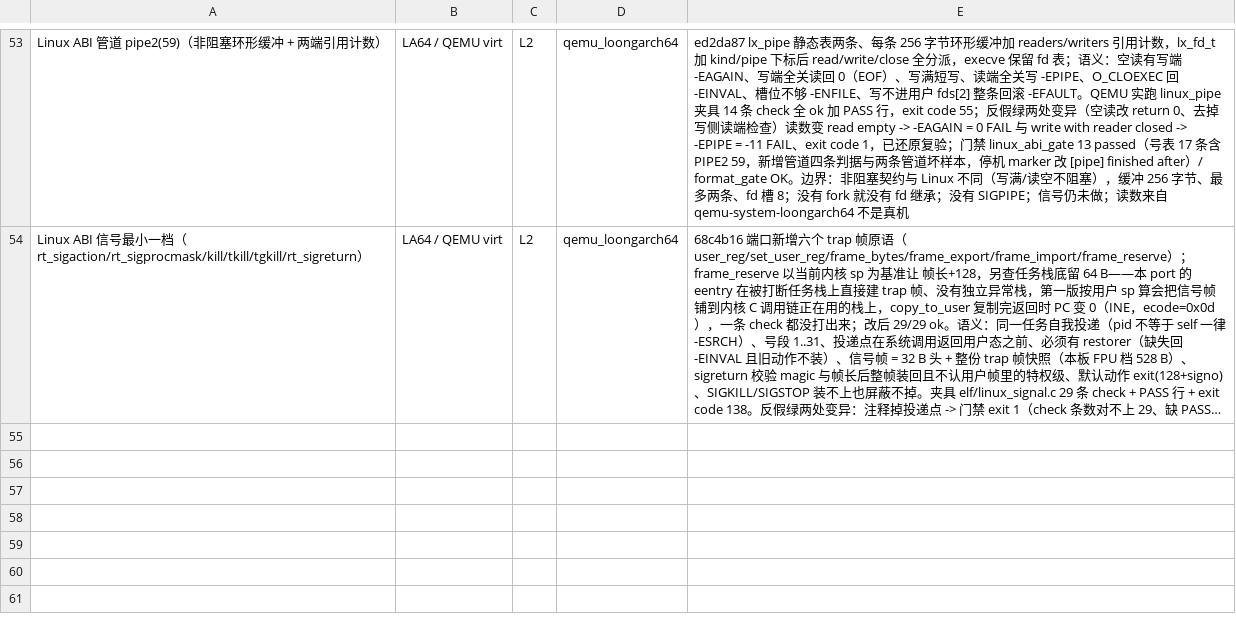
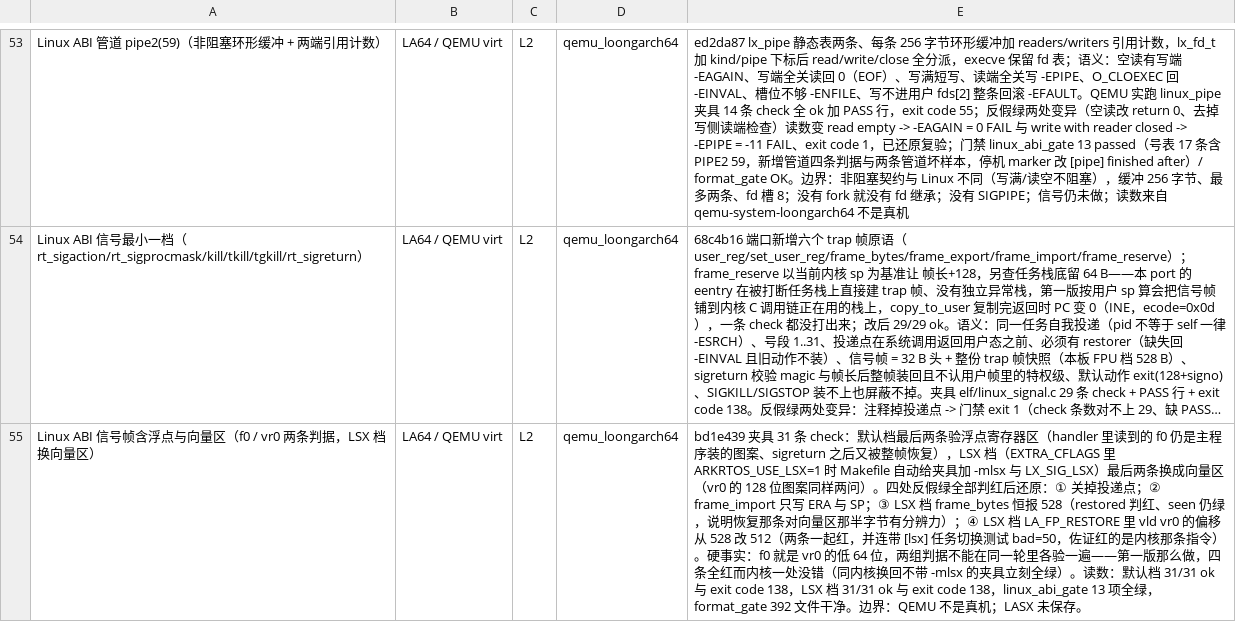
Before and after one commit to xw1998/ark_rtos, a TSV file: tools/evidence_levels.tsv, drawn as a sheet; only a part is shown, gaps mark what is left out; long unchanged cells end in …; the diff names each change by its address in the sheet, - before the commit and + after, or states it on an @@ line.

Commit message:
docs: 台账补信号浮点与向量区一行（L2，提交 bd1e439）

```diff
--- a/tools/evidence_levels.tsv
+++ b/tools/evidence_levels.tsv
+row 55: Linux ABI 信号帧含浮点与向量区（f0 / vr0 两条判据，LSX 档换向量区） | LA64 / QEMU virt | L2 | qemu_loongarch64 | bd1e439 夹具 31 条 check：默认档最后两条验浮点寄存器区（handler 里读到的 f0 仍是主程序装的图案、sigreturn 之后又被整帧恢复），LSX 档（EXTRA_CFLAGS 里 ARKRTOS_USE_LSX=1 时 Makefile 自动给夹具加 -mlsx 与 LX_SIG_LSX）最后两条换成向量区（vr0 的 128 位图案同样两问）。四处反假绿全部判红后还原：① 关掉投递点；② frame_import 只写 ERA 与 SP；③ LSX 档 frame_bytes 恒报 528（restored 判红、seen 仍绿，说明恢复那条对向量区那半字节有分辨力）；④ LSX 档 LA_FP_RESTORE 里 vld vr0 的偏移从 528 改 512（两条一起红，并连带 [lsx] 任务切换测试 bad=50，佐证红的是内核那条指令）。硬事实：f0 就是 vr0 的低 64 位，两组判据不能在同一轮里各验一遍——第一版那么做，四条全红而内核一处没错（同内核换回不带 -mlsx 的夹具立刻全绿）。读数：默认档 31/31 ok 与 exit code 138，LSX 档 31/31 ok 与 exit code 138，linux_abi_gate 13 项全绿，format_gate 392 文件干净。边界：QEMU 不是真机；LASX 未保存。
```
